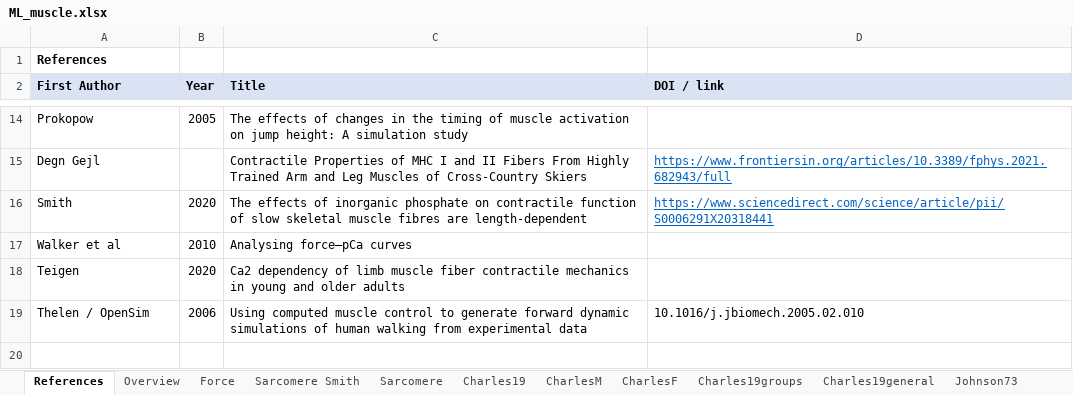
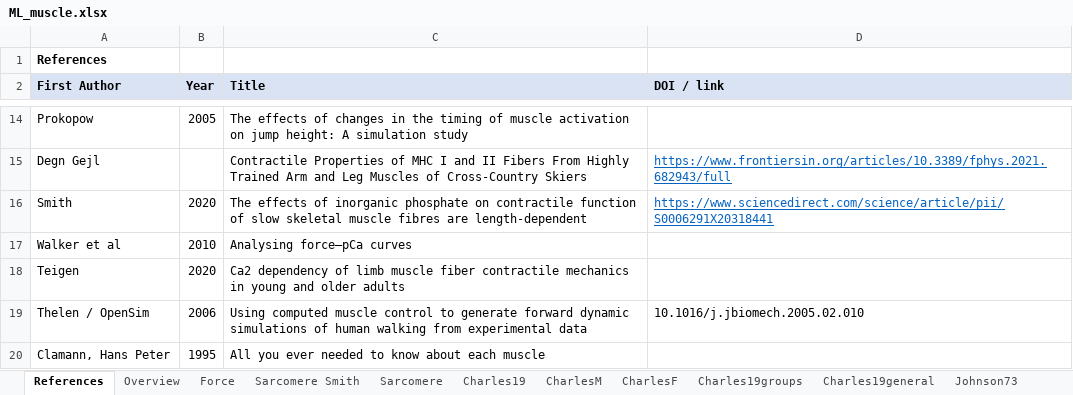
Before and after one commit to katUTC/MLCE, an Excel workbook: ML_muscle.xlsx, sheet References, drawn as a sheet; only a part is shown, gaps mark what is left out; values as stored, in another font and other column widths than the file's, no borders; the diff names each change by its address in the sheet, - before the commit and + after, or states it on an @@ line.

```diff
--- a/ML_muscle.xlsx (sheet References)
+++ b/ML_muscle.xlsx (sheet References)
+row 20: Clamann, Hans Peter | 1995 | All you ever needed to know about each muscle
```
Also changed, not shown: sheet Sarcomere, charts or pictures.
